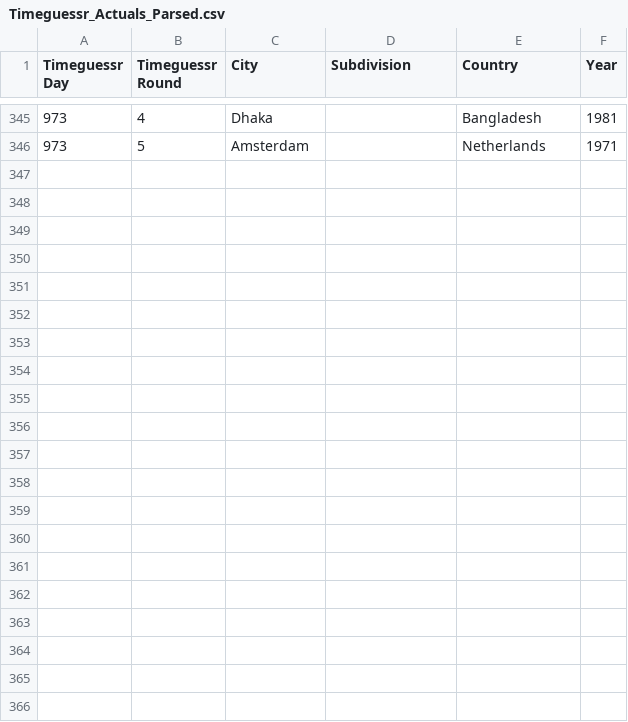
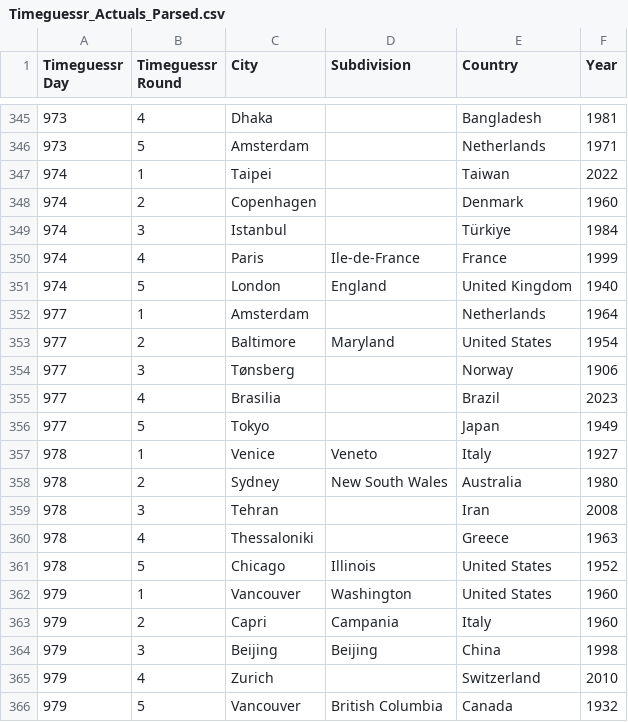
Before and after one commit to sjlarimer/TimeGuessr, a CSV file: Data/Timeguessr_Actuals_Parsed.csv, drawn as a sheet; only a part is shown, gaps mark what is left out; the diff names each change by its address in the sheet, - before the commit and + after, or states it on an @@ line.

```diff
--- a/Data/Timeguessr_Actuals_Parsed.csv
+++ b/Data/Timeguessr_Actuals_Parsed.csv
+row 347: 974 | 1 | Taipei |  | Taiwan | 2022
+row 348: 974 | 2 | Copenhagen |  | Denmark | 1960
+row 349: 974 | 3 | Istanbul |  | Türkiye | 1984
+row 350: 974 | 4 | Paris | Ile-de-France | France | 1999
+row 351: 974 | 5 | London | England | United Kingdom | 1940
+row 352: 977 | 1 | Amsterdam |  | Netherlands | 1964
+row 353: 977 | 2 | Baltimore | Maryland | United States | 1954
+row 354: 977 | 3 | Tønsberg |  | Norway | 1906
+row 355: 977 | 4 | Brasilia |  | Brazil | 2023
+row 356: 977 | 5 | Tokyo |  | Japan | 1949
+row 357: 978 | 1 | Venice | Veneto | Italy | 1927
+row 358: 978 | 2 | Sydney | New South Wales | Australia | 1980
+row 359: 978 | 3 | Tehran |  | Iran | 2008
+row 360: 978 | 4 | Thessaloniki |  | Greece | 1963
+row 361: 978 | 5 | Chicago | Illinois | United States | 1952
+row 362: 979 | 1 | Vancouver | Washington | United States | 1960
+row 363: 979 | 2 | Capri | Campania | Italy | 1960
+row 364: 979 | 3 | Beijing | Beijing | China | 1998
+row 365: 979 | 4 | Zurich |  | Switzerland | 2010
+row 366: 979 | 5 | Vancouver | British Columbia | Canada | 1932
```
Also changed, not shown: Data/Timeguessr_Michael_Parsed.csv, Data/Timeguessr_Sarah_Parsed.csv, 4 other files.
